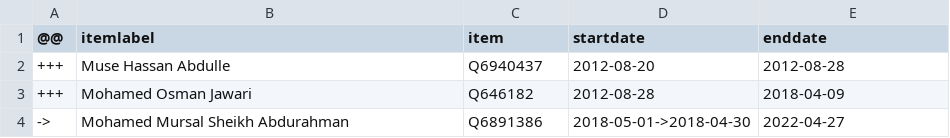
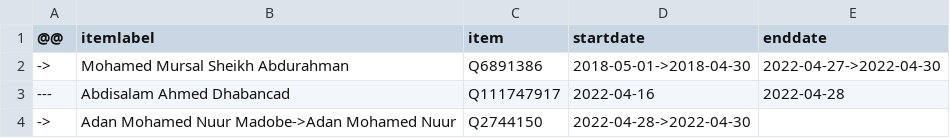
Before and after one commit to every-politician-scrapers/somalia-cabinet, a CSV file: sources/speaker/diff.csv, drawn as a sheet.

Commit message:
Compare external sources to Wikidata

```diff
--- a/sources/speaker/diff.csv
+++ b/sources/speaker/diff.csv
@@ -1,4 +1,4 @@
 @@,itemlabel,item,startdate,enddate
-+++,Muse Hassan Abdulle,Q6940437,2012-08-20,2012-08-28
-+++,Mohamed Osman Jawari,Q646182,2012-08-28,2018-04-09
-->,Mohamed Mursal Sheikh Abdurahman,Q6891386,2018-05-01->2018-04-30,2022-04-27
+->,Mohamed Mursal Sheikh Abdurahman,Q6891386,2018-05-01->2018-04-30,2022-04-27->2022-04-30
+---,Abdisalam Ahmed Dhabancad,Q111747917,2022-04-16,2022-04-28
+->,Adan Mohamed Nuur Madobe->Adan Mohamed Nuur,Q2744150,2022-04-28->2022-04-30,
```
Also changed, not shown: 2 other files.
